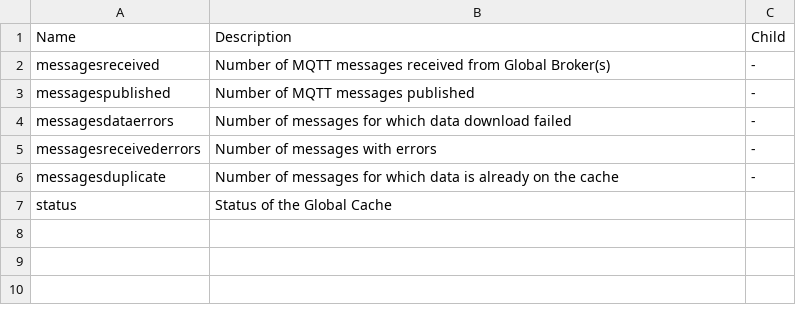
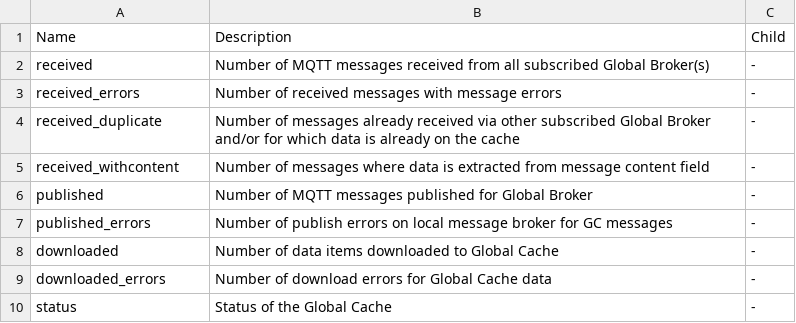
Before and after one commit to wmo-im/wis2-metric-hierarchy, a CSV file: metric-hierarchy/gc.csv, drawn as a sheet.

```diff
--- a/metric-hierarchy/gc.csv
+++ b/metric-hierarchy/gc.csv
@@ -1,7 +1,10 @@
 Name,Description,Child
-messagesreceived,Number of MQTT messages received from Global Broker(s),-
-messagespublished,Number of MQTT messages published,-
-messagesdataerrors,Number of messages for which data download failed,-
-messagesreceivederrors,Number of messages with errors,-
-messagesduplicate,Number of messages for which data is already on the cache,-
-status,Status of the Global Cache
+received,Number of MQTT messages received from all subscribed Global Broker(s),-
+received_errors,Number of received messages with message errors,-
+received_duplicate,Number of messages already received via other subscribed Global Broker and/or for which data is already on the cache,-
+received_withcontent,Number of messages where data is extracted from message content field,-
+published,Number of MQTT messages published for Global Broker,-
+published_errors,Number of publish errors on local message broker for GC messages,-
+downloaded,Number of data items downloaded to Global Cache,-
+downloaded_errors,Number of download errors for Global Cache data,-
+status,Status of the Global Cache,-
```
Also changed, not shown: metric-hierarchy/wmo/wis2/sensor/labels.csv, 3 other files.
